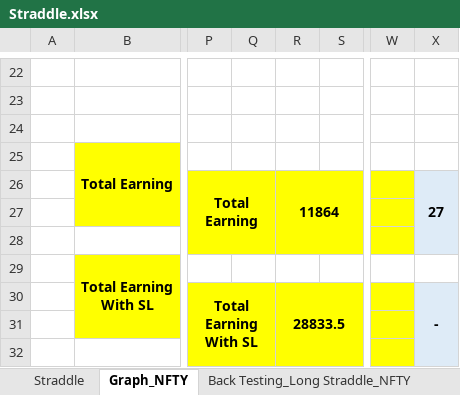
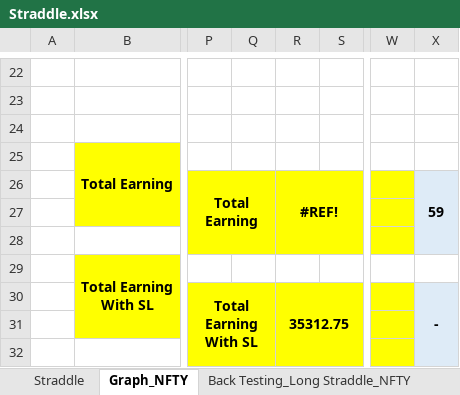
Before and after one commit to akashagrawal07/My_Learning, an Excel workbook: Option_Strategy/Neutral_Strategy/Straddle.xlsx, sheet Graph_NFTY, drawn as a sheet; only a part is shown, gaps mark what is left out; values as stored, in another font and other column widths than the file's, no borders; charts and pictures and conditional formats not drawn; the diff names each change by its address in the sheet, - before the commit and + after, or states it on an @@ line.

```diff
--- a/Option_Strategy/Neutral_Strategy/Straddle.xlsx (sheet Graph_NFTY)
+++ b/Option_Strategy/Neutral_Strategy/Straddle.xlsx (sheet Graph_NFTY)
-R26: 11864
+R26: #REF!
-X26: 27
+X26: 59
-R30: 28833.5
+R30: 35312.75
```
Also changed, not shown: sheet BackTesting_ShortStradle_ BNFTY, sheet BackTesting_Short_Straddle_NFTY, sheet Graph_BNFTY, other sheet tabs, formulas that keep their value, hidden cells, charts or pictures, Home_Loan/Book2.xlsx, Option_Strategy/Neutral_Strategy/Strangle.xlsx, 22 other files.
